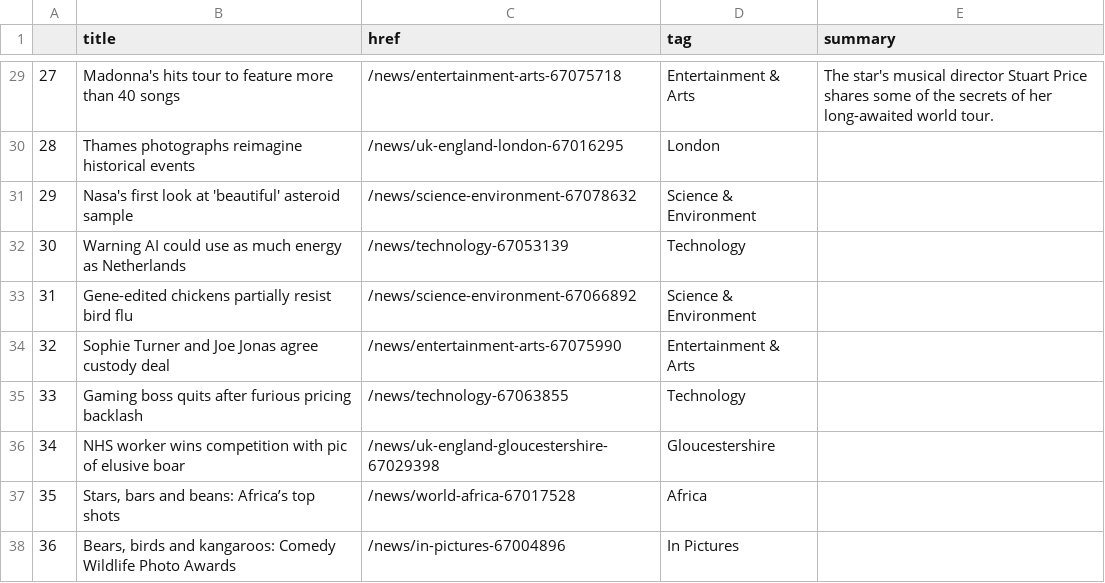
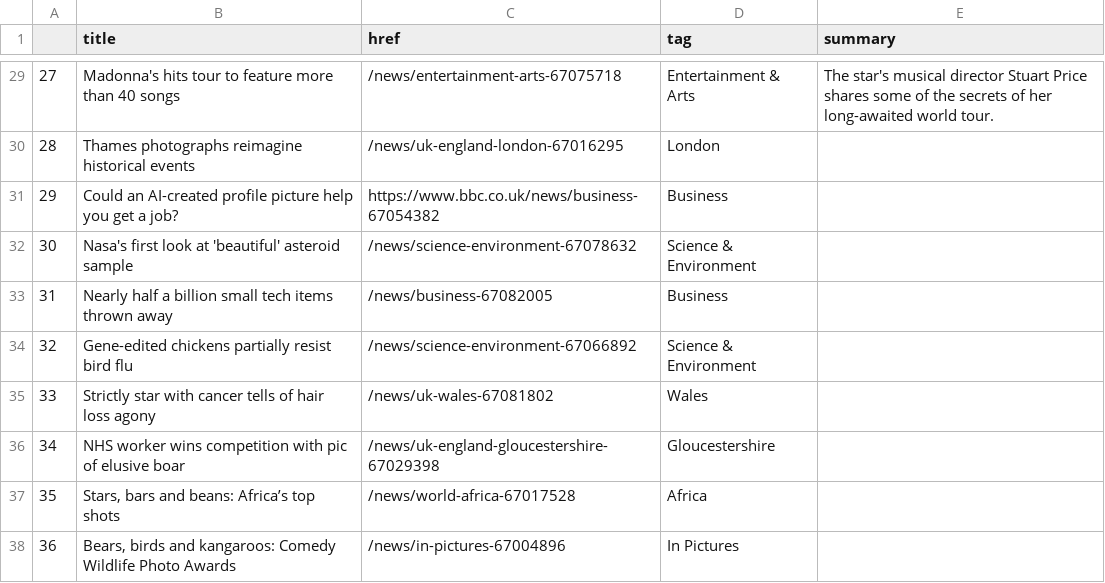
Before and after one commit to anastasiajourno/Automatic-scraper, a CSV file: bbc-headlines.csv, drawn as a sheet; only a part is shown, gaps mark what is left out.

```diff
--- a/bbc-headlines.csv
+++ b/bbc-headlines.csv
@@ -30,7 +30,7 @@
 28,Thames photographs reimagine historical events,/news/uk-england-london-67016295,London,
-29,Nasa's first look at 'beautiful' asteroid sample,/news/science-environment-67078632,Science & Environment,
-30,Warning AI could use as much energy as Netherlands,/news/technology-67053139,Technology,
-31,Gene-edited chickens partially resist bird flu,/news/science-environment-67066892,Science & Environment,
-32,Sophie Turner and Joe Jonas agree custody deal,/news/entertainment-arts-67075990,Entertainment & Arts,
-33,Gaming boss quits after furious pricing backlash,/news/technology-67063855,Technology,
+29,Could an AI-created profile picture help you get a job?,https://www.bbc.co.uk/news/business-67054382,Business,
+30,Nasa's first look at 'beautiful' asteroid sample,/news/science-environment-67078632,Science & Environment,
+31,Nearly half a billion small tech items thrown away,/news/business-67082005,Business,
+32,Gene-edited chickens partially resist bird flu,/news/science-environment-67066892,Science & Environment,
+33,Strictly star with cancer tells of hair loss agony,/news/uk-wales-67081802,Wales,
 34,NHS worker wins competition with pic of elusive boar,/news/uk-england-gloucestershire-67029398,Gloucestershire,
```
